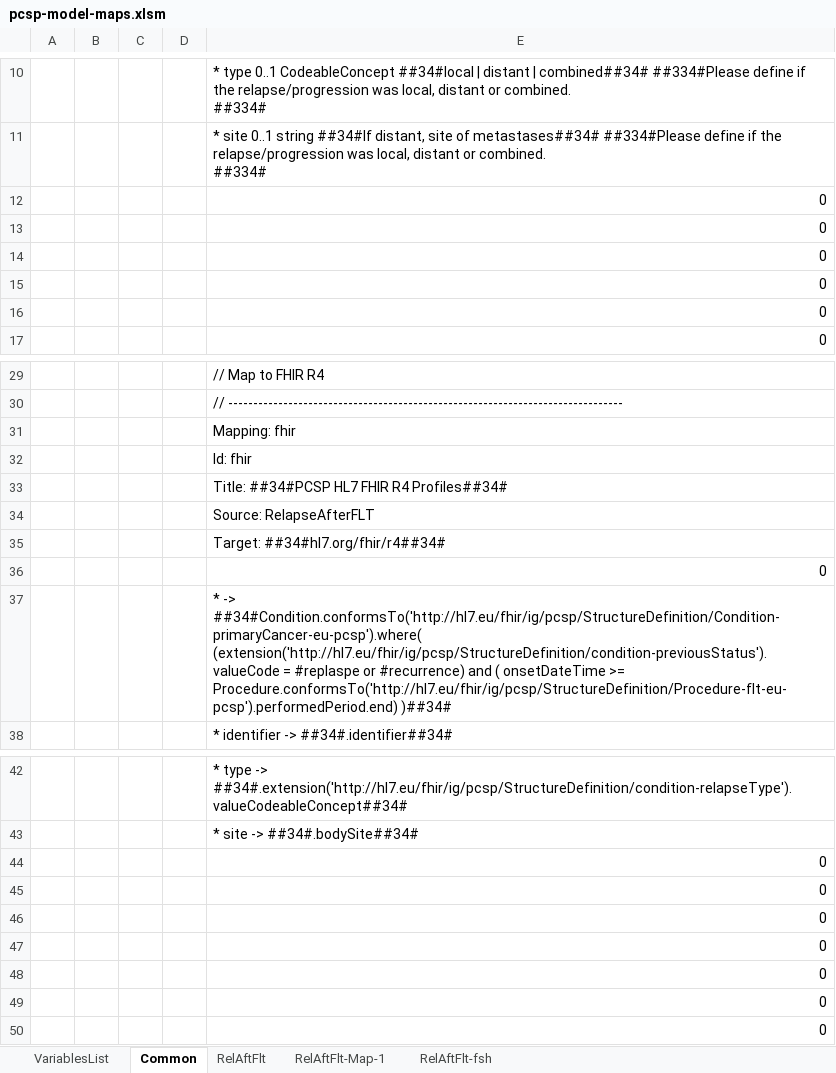
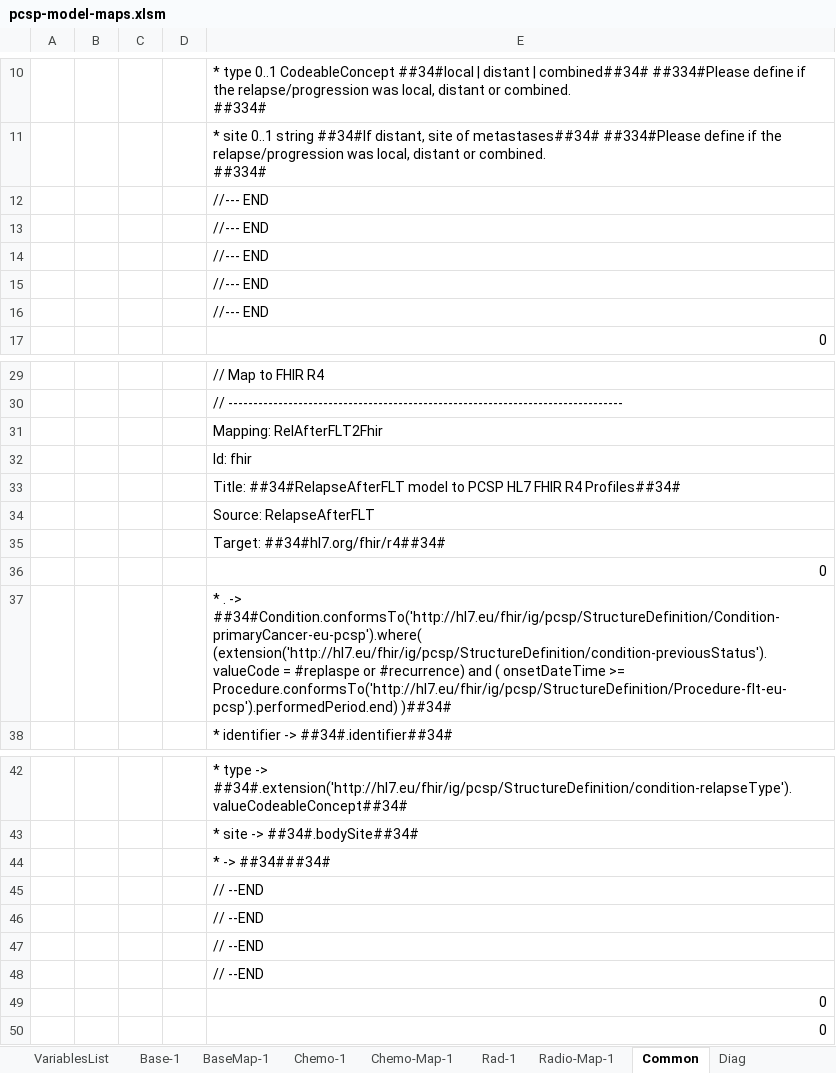
Before and after one commit to hl7-eu/pcsp, an Excel workbook: model-sources/pcsp-model-maps.xlsm, sheet Common, drawn as a sheet; only a part is shown, gaps mark what is left out; values as stored, in another font and other column widths than the file's, no borders; charts and pictures not drawn; the diff names each change by its address in the sheet, - before the commit and + after, or states it on an @@ line.

Commit message:
https://github.com/hl7-eu/pcsp/issues/56

```diff
--- a/model-sources/pcsp-model-maps.xlsm (sheet Common)
+++ b/model-sources/pcsp-model-maps.xlsm (sheet Common)
+sheet tab: Base-1
+sheet tab: BaseMap-1
+sheet tab: Chemo-1
+sheet tab: Chemo-Map-1
+sheet tab: Rad-1
+sheet tab: Radio-Map-1
+sheet tab: Diag
-E12:E16: 0
+E12:E16: //--- END
-E31: Mapping: fhir
+E31: Mapping: RelAfterFLT2Fhir
-E33: Title: ##34#PCSP HL7 FHIR…
+E33: Title: ##34#RelapseAfterFLT model to PCSP HL7 FHIR…
-E37: * -> ##34#Condition.conformsTo('http://hl7.eu/fhir/ig/pcsp/StructureDefinition/Condition-primaryCancer-eu-pcsp').where(…
+E37: * . -> ##34#Condition.conformsTo('http://hl7.eu/fhir/ig/pcsp/StructureDefinition/Condition-primaryCancer-eu-pcsp').where(…
-E44: 0
+E44: * -> ##34###34#
-E45:E48: 0
+E45:E48: // --END
```
Also changed, not shown: sheet RelAftFlt-Map, sheet RelAftFlt-fsh, sheet RelAftFlt, other sheet tabs, formulas that keep their value, charts or pictures, model-sources/pcsp-fhir-lm-sushi-part-1.xlsm, 11 other files.
